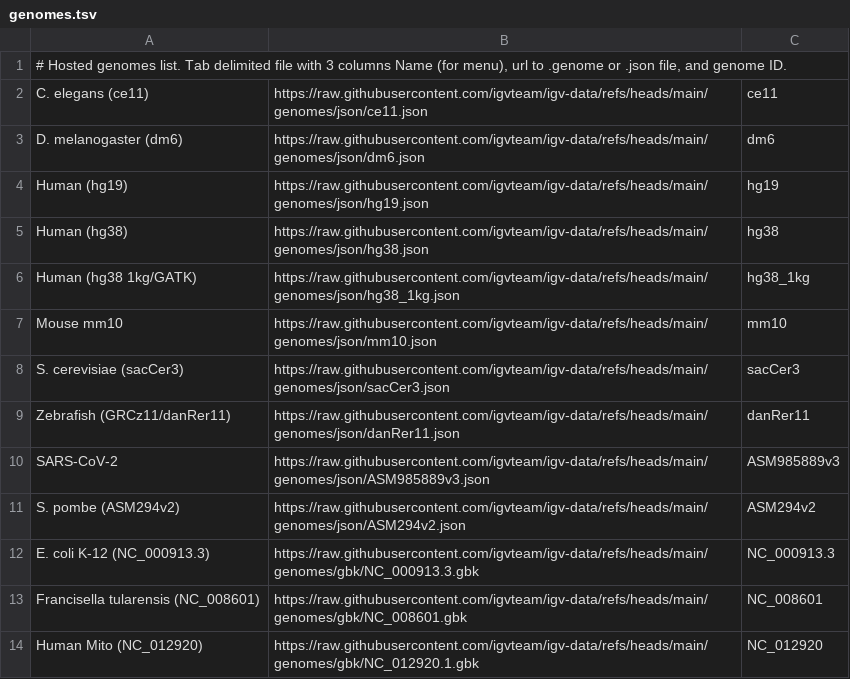
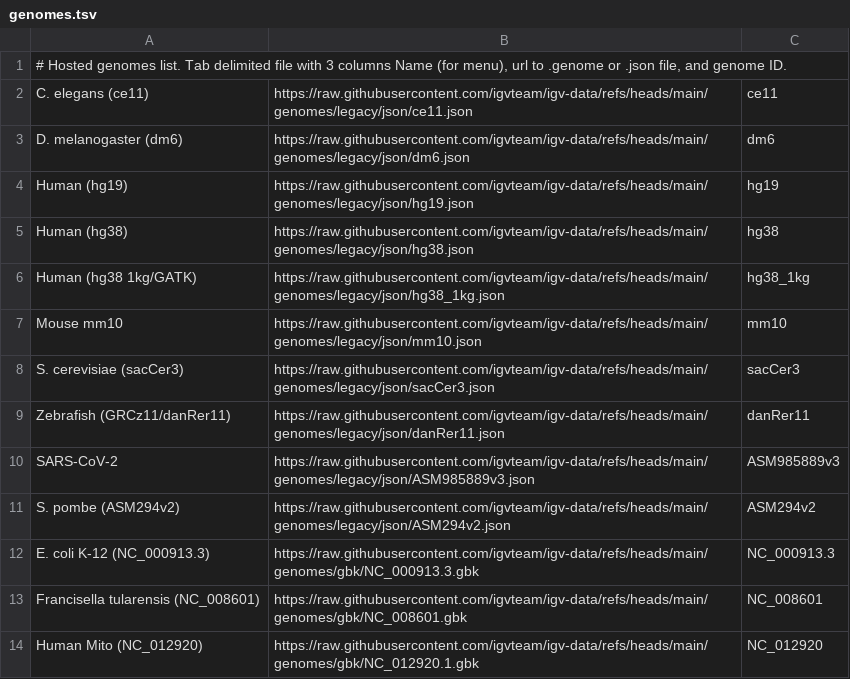
Before and after one commit to igvteam/igv-data, a TSV file: genomes/legacy/genomes.tsv, drawn as a sheet.

Commit message:
fix legacy list

```diff
--- a/genomes/legacy/genomes.tsv
+++ b/genomes/legacy/genomes.tsv
@@ -1,12 +1,12 @@
 # Hosted genomes list.  Tab delimited file with 3 columns  Name (for menu),  url to .genome or .json file,  and genome ID.
-C. elegans (ce11)	https://raw.githubusercontent.com/igvteam/igv-data/refs/heads/main/genomes/json/ce11.json	ce11
-D. melanogaster (dm6)	https://raw.githubusercontent.com/igvteam/igv-data/refs/heads/main/genomes/json/dm6.json	dm6
-Human (hg19)	https://raw.githubusercontent.com/igvteam/igv-data/refs/heads/main/genomes/json/hg19.json	hg19
-Human (hg38)	https://raw.githubusercontent.com/igvteam/igv-data/refs/heads/main/genomes/json/hg38.json	hg38
-Human (hg38 1kg/GATK)	https://raw.githubusercontent.com/igvteam/igv-data/refs/heads/main/genomes/json/hg38_1kg.json	hg38_1kg
-Mouse mm10	https://raw.githubusercontent.com/igvteam/igv-data/refs/heads/main/genomes/json/mm10.json	mm10
-S. cerevisiae (sacCer3)	https://raw.githubusercontent.com/igvteam/igv-data/refs/heads/main/genomes/json/sacCer3.json	sacCer3
-Zebrafish (GRCz11/danRer11)	https://raw.githubusercontent.com/igvteam/igv-data/refs/heads/main/genomes/json/danRer11.json	danRer11
-SARS-CoV-2	https://raw.githubusercontent.com/igvteam/igv-data/refs/heads/main/genomes/json/ASM985889v3.json	ASM985889v3
-S. pombe (ASM294v2)	https://raw.githubusercontent.com/igvteam/igv-data/refs/heads/main/genomes/json/ASM294v2.json	ASM294v2
+C. elegans (ce11)	https://raw.githubusercontent.com/igvteam/igv-data/refs/heads/main/genomes/legacy/json/ce11.json	ce11
+D. melanogaster (dm6)	https://raw.githubusercontent.com/igvteam/igv-data/refs/heads/main/genomes/legacy/json/dm6.json	dm6
+Human (hg19)	https://raw.githubusercontent.com/igvteam/igv-data/refs/heads/main/genomes/legacy/json/hg19.json	hg19
+Human (hg38)	https://raw.githubusercontent.com/igvteam/igv-data/refs/heads/main/genomes/legacy/json/hg38.json	hg38
+Human (hg38 1kg/GATK)	https://raw.githubusercontent.com/igvteam/igv-data/refs/heads/main/genomes/legacy/json/hg38_1kg.json	hg38_1kg
+Mouse mm10	https://raw.githubusercontent.com/igvteam/igv-data/refs/heads/main/genomes/legacy/json/mm10.json	mm10
+S. cerevisiae (sacCer3)	https://raw.githubusercontent.com/igvteam/igv-data/refs/heads/main/genomes/legacy/json/sacCer3.json	sacCer3
+Zebrafish (GRCz11/danRer11)	https://raw.githubusercontent.com/igvteam/igv-data/refs/heads/main/genomes/legacy/json/danRer11.json	danRer11
+SARS-CoV-2	https://raw.githubusercontent.com/igvteam/igv-data/refs/heads/main/genomes/legacy/json/ASM985889v3.json	ASM985889v3
+S. pombe (ASM294v2)	https://raw.githubusercontent.com/igvteam/igv-data/refs/heads/main/genomes/legacy/json/ASM294v2.json	ASM294v2
 E. coli K-12 (NC_000913.3)	https://raw.githubusercontent.com/igvteam/igv-data/refs/heads/main/genomes/gbk/NC_000913.3.gbk	NC_000913.3
```
